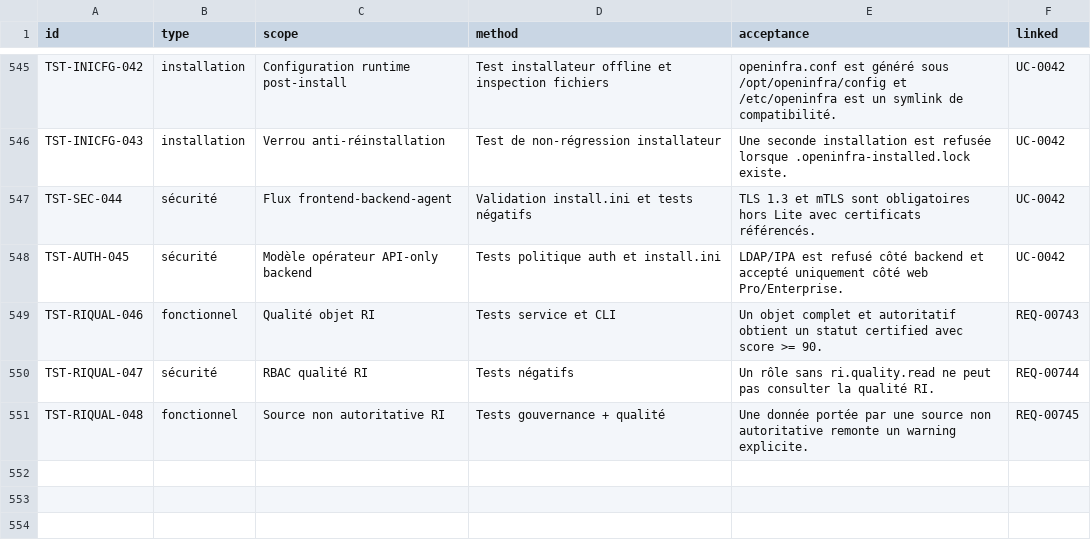
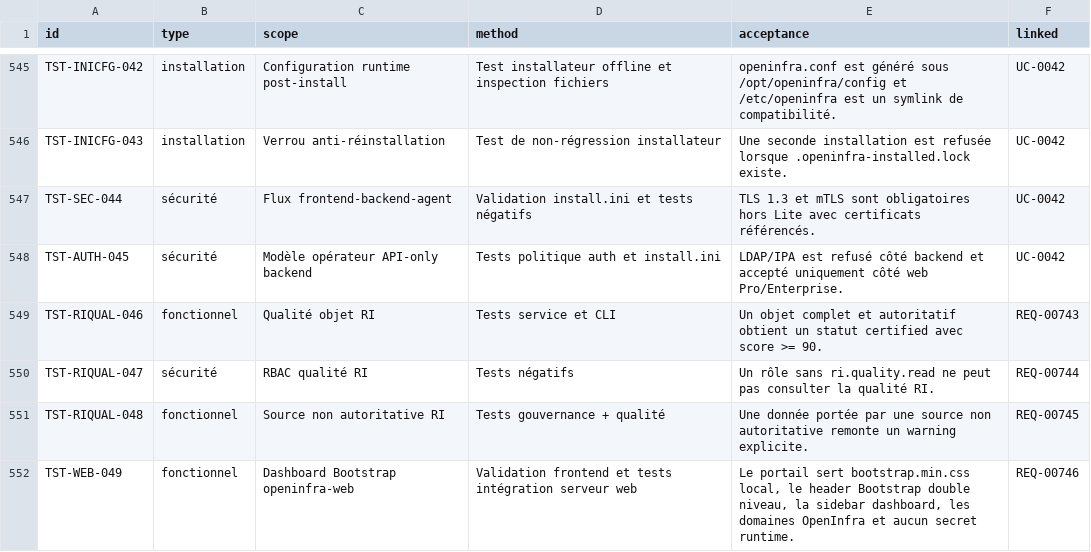
Before and after one commit to irivengroup/openinfra, a CSV file: docs/specifications/OpenInfra-CDC-SFG-STG-v4.8.1/11-Matrices/Tests.csv, drawn as a sheet; only a part is shown, gaps mark what is left out.

```diff
--- a/docs/specifications/OpenInfra-CDC-SFG-STG-v4.8.1/11-Matrices/Tests.csv
+++ b/docs/specifications/OpenInfra-CDC-SFG-STG-v4.8.1/11-Matrices/Tests.csv
@@ -551 +551,2 @@ TST-RIQUAL-047,sécurité,RBAC qualité RI,Tests négatifs,Un rôle sans ri.qual
 TST-RIQUAL-048,fonctionnel,Source non autoritative RI,Tests gouvernance + qualité,Une donnée portée par une source non autoritative remonte un warning explicite.,REQ-00745
+TST-WEB-049,fonctionnel,Dashboard Bootstrap openinfra-web,Validation frontend et tests intégration serveur web,"Le portail sert bootstrap.min.css local, le header Bootstrap double niveau, la sidebar dashboard, les domaines OpenInfra et aucun secret runtime.",REQ-00746
```
Also changed, not shown: docs/specifications/OpenInfra-CDC-SFG-STG-v4.8.1/11-Matrices/Exigences.csv, docs/specifications/OpenInfra-CDC-SFG-STG-v4.8.1/11-Matrices/Traceabilite.csv, 28 other files.
